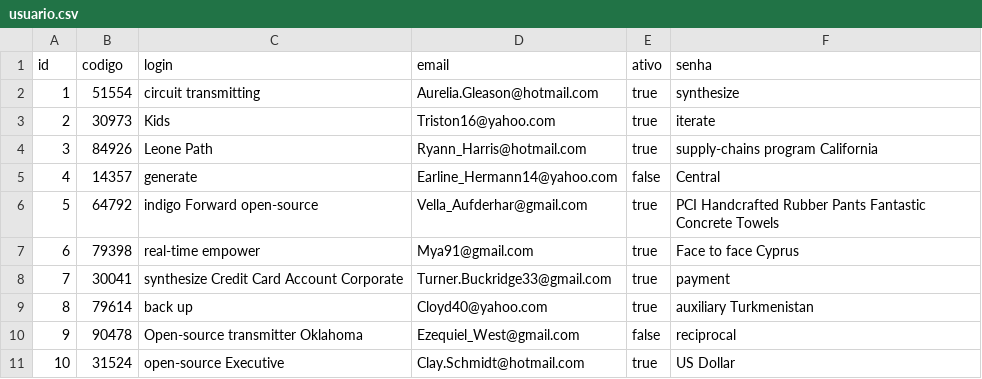
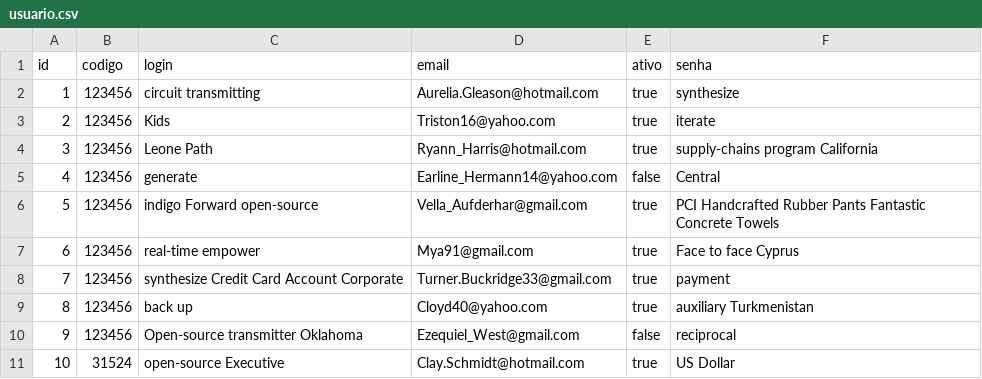
Before and after one commit to BasisTI/madre, a CSV file: seguranca/src/main/resources/config/liquibase/fake-data/usuario.csv, drawn as a sheet.

Commit message:
alterar fake-data da senha do usuario - BASIS-228301

```diff
--- a/seguranca/src/main/resources/config/liquibase/fake-data/usuario.csv
+++ b/seguranca/src/main/resources/config/liquibase/fake-data/usuario.csv
@@ -1,11 +1,11 @@
 id;codigo;login;email;ativo;senha
-1;51554;circuit transmitting;Aurelia.Gleason@hotmail.com;true;synthesize
-2;30973;Kids;Triston16@yahoo.com;true;iterate
-3;84926;Leone Path;Ryann_Harris@hotmail.com;true;supply-chains program California
-4;14357;generate;Earline_Hermann14@yahoo.com;false;Central
-5;64792;indigo Forward open-source;Vella_Aufderhar@gmail.com;true;PCI Handcrafted Rubber Pants Fantastic Concrete Towels
-6;79398;real-time empower;Mya91@gmail.com;true;Face to face Cyprus
-7;30041;synthesize Credit Card Account Corporate;Turner.Buckridge33@gmail.com;true;payment
-8;79614;back up;Cloyd40@yahoo.com;true;auxiliary Turkmenistan
-9;90478;Open-source transmitter Oklahoma;Ezequiel_West@gmail.com;false;reciprocal
+1;123456;circuit transmitting;Aurelia.Gleason@hotmail.com;true;synthesize
+2;123456;Kids;Triston16@yahoo.com;true;iterate
+3;123456;Leone Path;Ryann_Harris@hotmail.com;true;supply-chains program California
+4;123456;generate;Earline_Hermann14@yahoo.com;false;Central
+5;123456;indigo Forward open-source;Vella_Aufderhar@gmail.com;true;PCI Handcrafted Rubber Pants Fantastic Concrete Towels
+6;123456;real-time empower;Mya91@gmail.com;true;Face to face Cyprus
+7;123456;synthesize Credit Card Account Corporate;Turner.Buckridge33@gmail.com;true;payment
+8;123456;back up;Cloyd40@yahoo.com;true;auxiliary Turkmenistan
+9;123456;Open-source transmitter Oklahoma;Ezequiel_West@gmail.com;false;reciprocal
 10;31524;open-source Executive;Clay.Schmidt@hotmail.com;true;US Dollar
```
